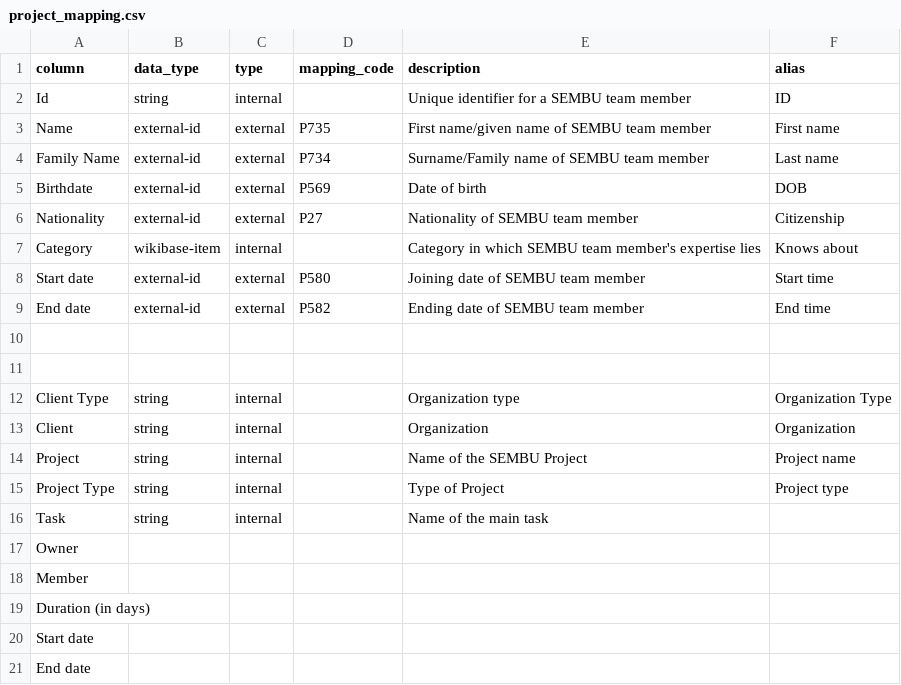
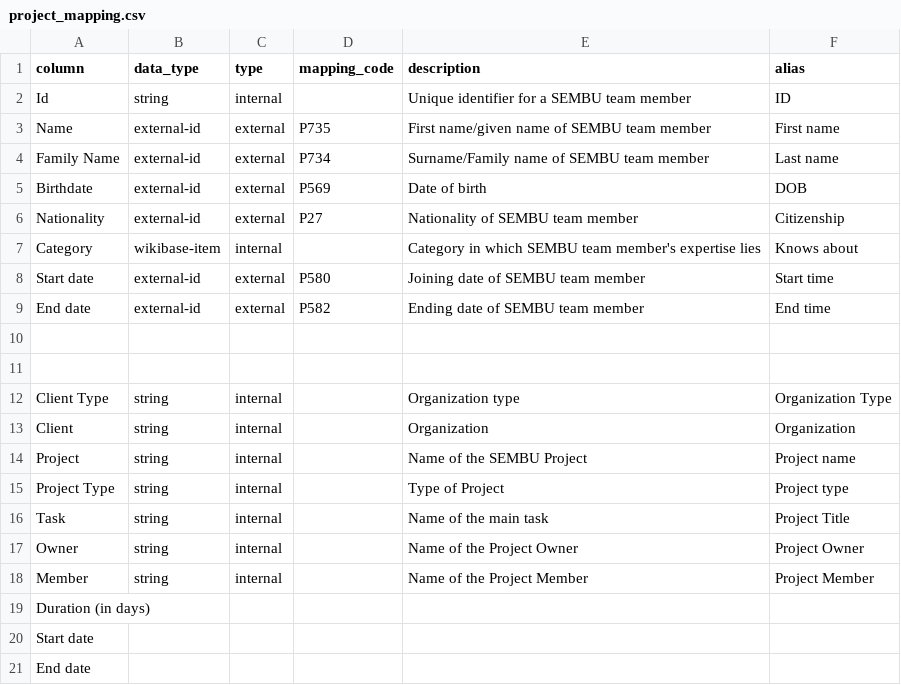
Before and after one commit to mohammadzainabbas/wikibase-nttdata, a CSV file: data/project_mapping.csv, drawn as a sheet; removed rows and columns are numbered as before the commit, all else as after; the diff names each change by its address in the sheet, - before the commit and + after, or states it on an @@ line.

Commit message:
Updated code

```diff
--- a/data/project_mapping.csv
+++ b/data/project_mapping.csv
-F16 (alias): (empty)
+F16 (alias): Project Title
-row 17: Owner
-row 18: Member
+row 17: Owner | string | internal |  | Name of the Project Owner | Project Owner
+row 18: Member | string | internal |  | Name of the Project Member | Project Member
```
